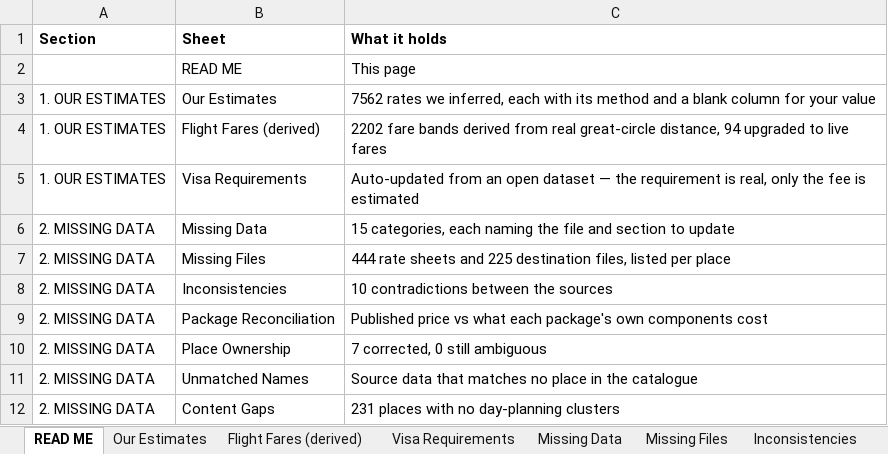
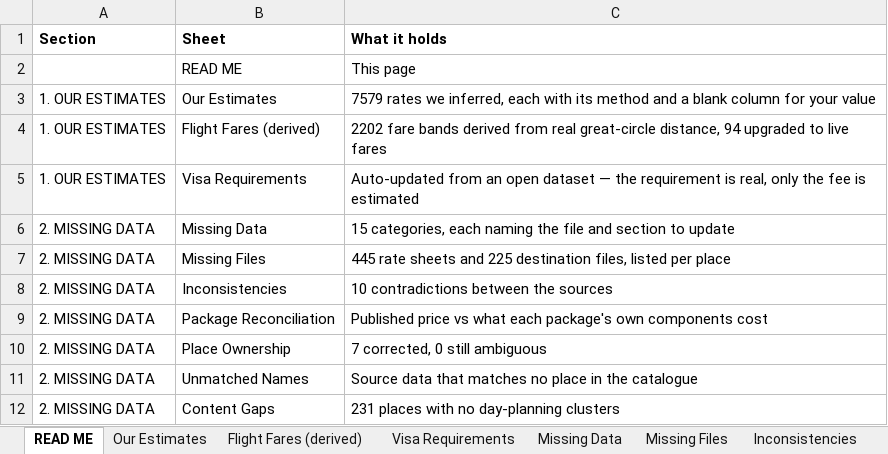
Before and after one commit to gunjanshj-glitch/retro, an Excel workbook: data/atlas/Atlas_Rate_Review.xlsx, sheet READ ME, drawn as a sheet; values as stored, in another font and other column widths than the file's, no borders; the diff names each change by its address in the sheet, - before the commit and + after, or states it on an @@ line.

```diff
--- a/data/atlas/Atlas_Rate_Review.xlsx (sheet READ ME)
+++ b/data/atlas/Atlas_Rate_Review.xlsx (sheet READ ME)
-C3 (What it holds): 7562 rates we…
+C3 (What it holds): 7579 rates we…
-C7 (What it holds): 444 rate sheets…
+C7 (What it holds): 445 rate sheets…
```
Also changed, not shown: sheet Our Estimates, sheet Missing Files, sheet Missing Data, 4 other files.
